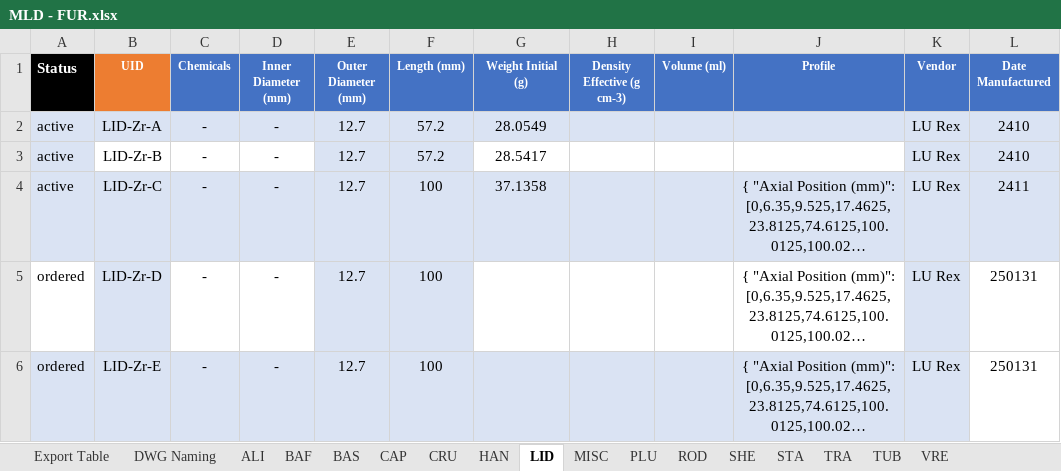
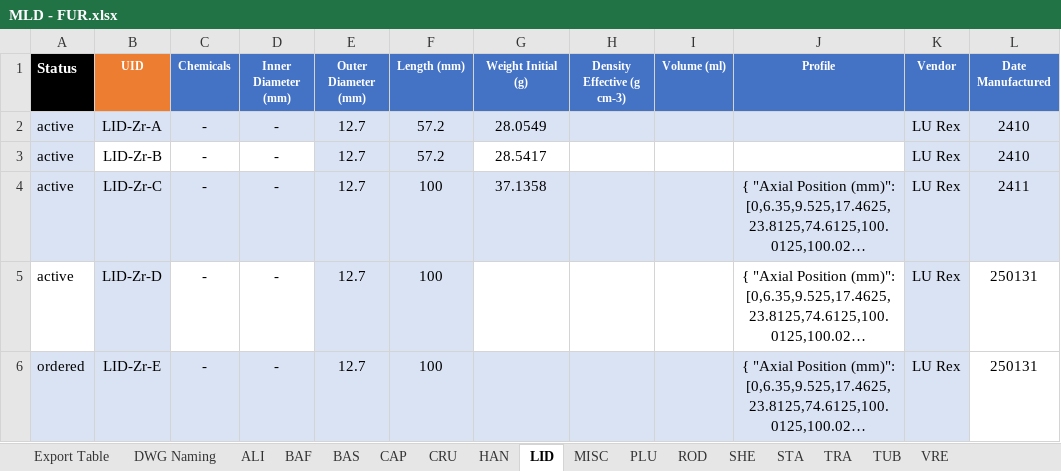
Before and after one commit to jayveemse/MolCalc, an Excel workbook: dependencies/MLD - FUR.xlsx, sheet LID, drawn as a sheet; only a part is shown; long unchanged cells end in …; values as stored, in another font and other column widths than the file's, no borders; the diff names each change by its address in the sheet, - before the commit and + after, or states it on an @@ line.

```diff
--- a/dependencies/MLD - FUR.xlsx (sheet LID)
+++ b/dependencies/MLD - FUR.xlsx (sheet LID)
-A5 (Status): ordered
+A5 (Status): active
```
Also changed, not shown: sheet VRE, sheet CRU, 5 other files.
